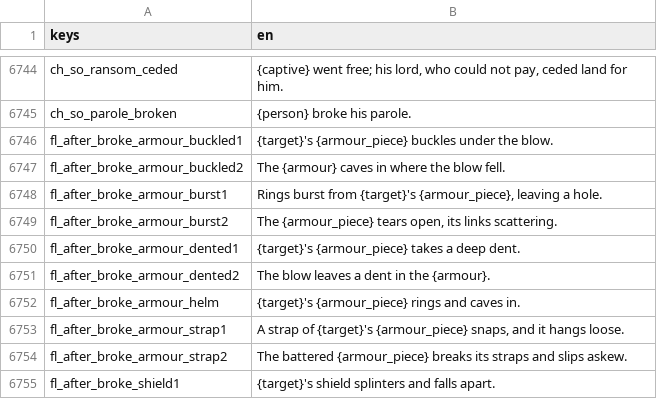
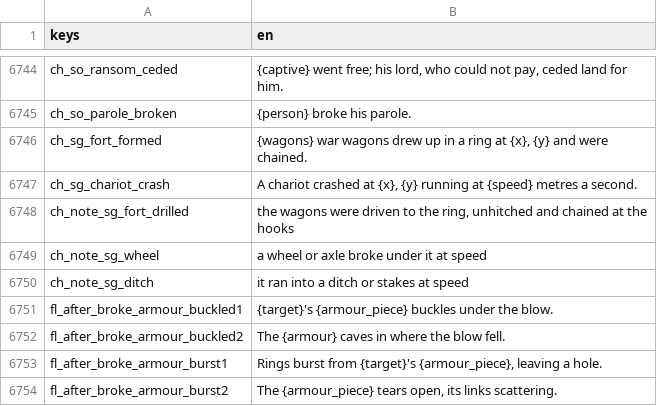
Before and after one commit to moneybagboyz/Falling-Leaves-Ravensguard, a CSV file: src/Ravensguard.Game/localization/en.csv, drawn as a sheet; only a part is shown, gaps mark what is left out; the shorter side is filled out with more unchanged rows.

```diff
--- a/src/Ravensguard.Game/localization/en.csv
+++ b/src/Ravensguard.Game/localization/en.csv
@@ -6745,2 +6745,7 @@ ch_so_ransom_ceded,"{captive} went free; his lord, who could not pay, ceded land
 ch_so_parole_broken,"{person} broke his parole."
+ch_sg_fort_formed,"{wagons} war wagons drew up in a ring at {x}, {y} and were chained."
+ch_sg_chariot_crash,"A chariot crashed at {x}, {y} running at {speed} metres a second."
+ch_note_sg_fort_drilled,"the wagons were driven to the ring, unhitched and chained at the hooks"
+ch_note_sg_wheel,a wheel or axle broke under it at speed
+ch_note_sg_ditch,it ran into a ditch or stakes at speed
 fl_after_broke_armour_buckled1,"{target}'s {armour_piece} buckles under the blow."
```
Also changed, not shown: 17 other files.
